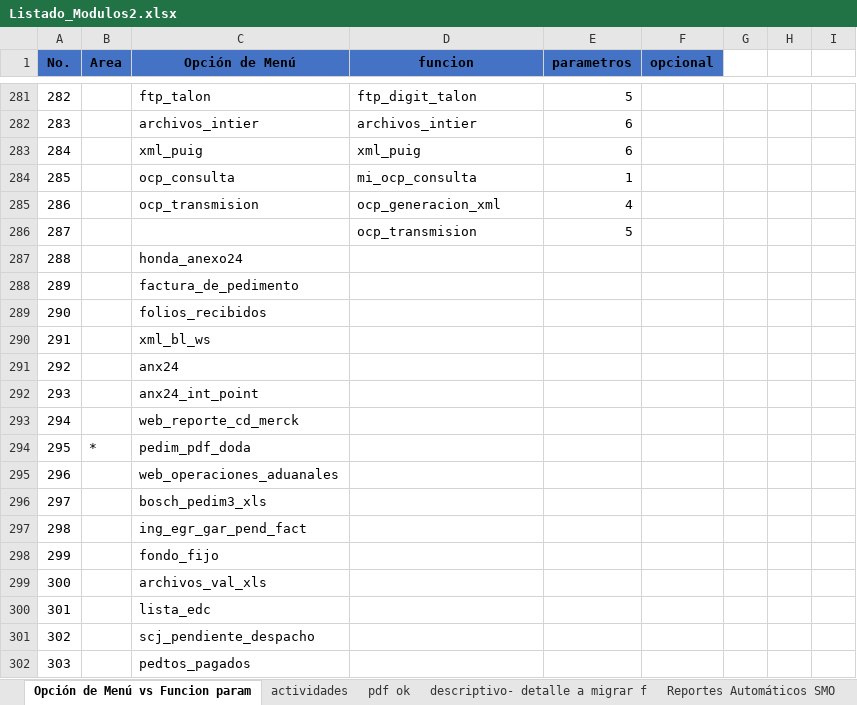
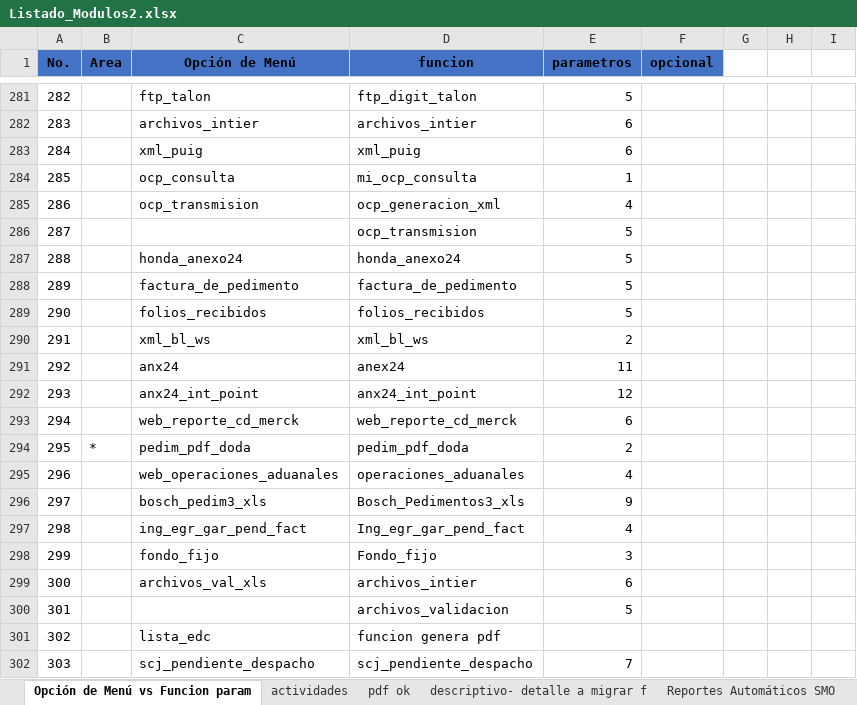
Before and after one commit to EnrikeMendez/migracion_spooler, an Excel workbook: 00-Documentacion/Listado_Modulos2.xlsx, sheet Opción de Menú vs Funcion param, drawn as a sheet; only a part is shown, gaps mark what is left out; values as stored, in another font and other column widths than the file's, no borders; the diff covers the shown part only; the diff names each change by its address in the sheet, - before the commit and + after, or states it on an @@ line.

Commit message:
actualizacion de documentacion bosch
bosh  (ftp_digit_bosch) Definición de funciones contempladas en total 24  funciones , documentación de la funcionalidad,  pendiente agregar consultas generadas y relaciones ,
- Reunión con Ricardo explicación de  bosh
- Documentación  de spooler  (command vs función principal con numero de parámetros) , se llevan documentados 305

```diff
--- a/00-Documentacion/Listado_Modulos2.xlsx (sheet Opción de Menú vs Funcion param)
+++ b/00-Documentacion/Listado_Modulos2.xlsx (sheet Opción de Menú vs Funcion param)
-D287 (funcion): (empty)
+D287 (funcion): honda_anexo24
-E287:E289 (parametros): (empty)
+E287:E289 (parametros): 5
-D288 (funcion): (empty)
+D288 (funcion): factura_de_pedimento
-D289 (funcion): (empty)
+D289 (funcion): folios_recibidos
-D290 (funcion): (empty)
+D290 (funcion): xml_bl_ws
-E290 (parametros): (empty)
+E290 (parametros): 2
-D291 (funcion): (empty)
+D291 (funcion): anex24
-E291 (parametros): (empty)
+E291 (parametros): 11
-D292 (funcion): (empty)
+D292 (funcion): anx24_int_point
-E292 (parametros): (empty)
+E292 (parametros): 12
-D293 (funcion): (empty)
+D293 (funcion): web_reporte_cd_merck
-E293 (parametros): (empty)
+E293 (parametros): 6
-D294 (funcion): (empty)
+D294 (funcion): pedim_pdf_doda
-E294 (parametros): (empty)
+E294 (parametros): 2
-D295 (funcion): (empty)
+D295 (funcion): operaciones_aduanales
-E295 (parametros): (empty)
+E295 (parametros): 4
-D296 (funcion): (empty)
+D296 (funcion): Bosch_Pedimentos3_xls
-E296 (parametros): (empty)
+E296 (parametros): 9
-D297 (funcion): (empty)
+D297 (funcion): Ing_egr_gar_pend_fact
-E297 (parametros): (empty)
+E297 (parametros): 4
-D298 (funcion): (empty)
+D298 (funcion): Fondo_fijo
-E298 (parametros): (empty)
+E298 (parametros): 3
-D299 (funcion): (empty)
+D299 (funcion): archivos_intier
-E299 (parametros): (empty)
+E299 (parametros): 6
-C300 (Opción de Menú): lista_edc
+C300 (Opción de Menú): (empty)
-D300 (funcion): (empty)
+D300 (funcion): archivos_validacion
-E300 (parametros): (empty)
+E300 (parametros): 5
-C301 (Opción de Menú): scj_pendiente_despacho
+C301 (Opción de Menú): lista_edc
-D301 (funcion): (empty)
+D301 (funcion): funcion genera pdf
-C302 (Opción de Menú): pedtos_pagados
+C302 (Opción de Menú): scj_pendiente_despacho
-D302 (funcion): (empty)
+D302 (funcion): scj_pendiente_despacho
-E302 (parametros): (empty)
+E302 (parametros): 7
```
Also changed, not shown: 27 edited cells and cell formats elsewhere in this sheet, sheet descriptivo- detalle a migrar f, sheet actividades, 00-Documentacion/nomenclatura.xlsx, 23 other files.
